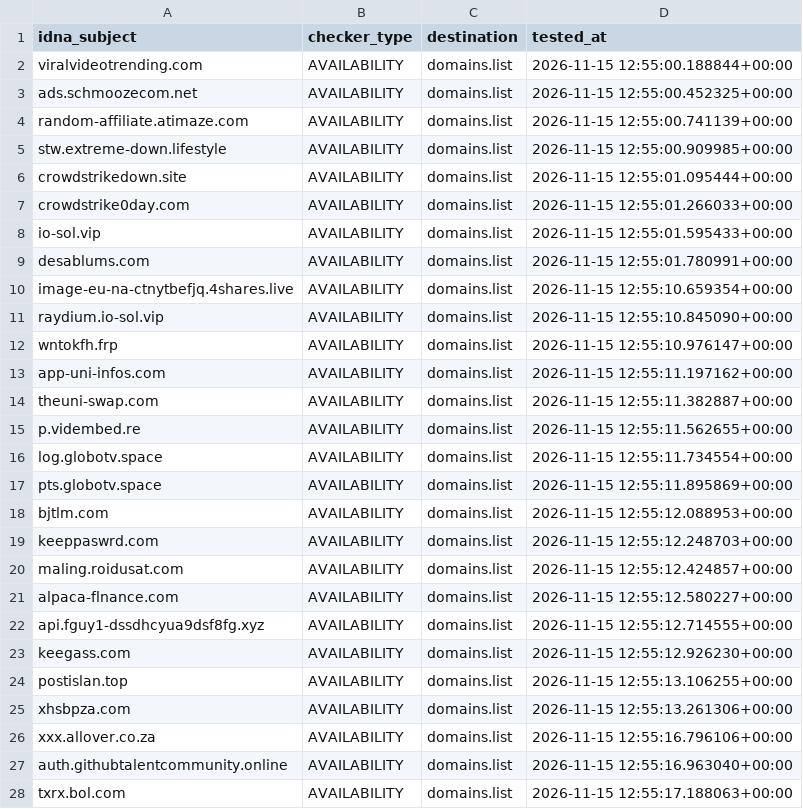
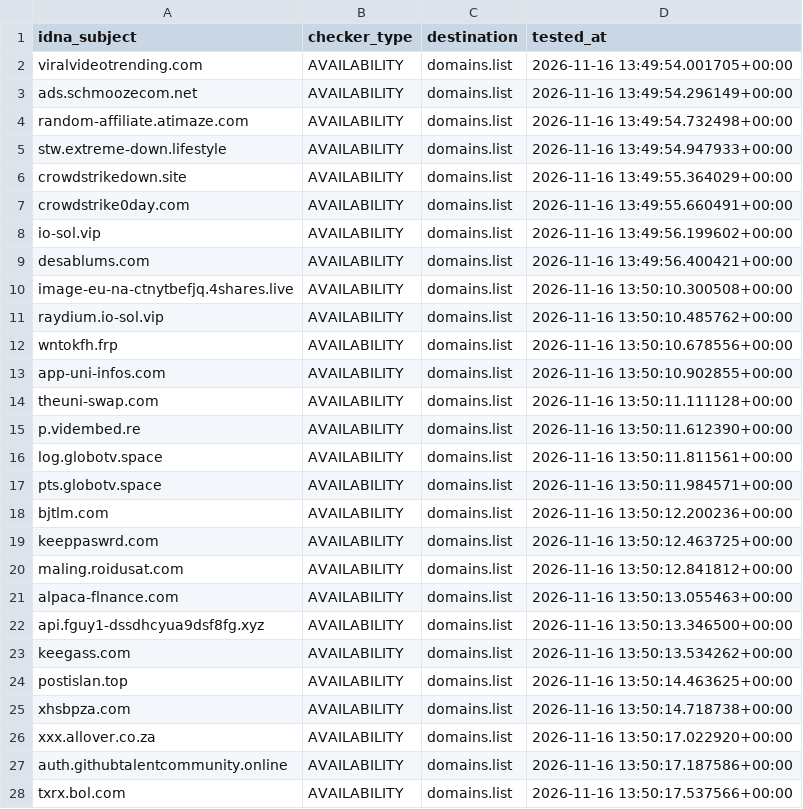
Before and after one commit to Ultimate-Hosts-Blacklist/blacklist, a CSV file: .pyfunceble/inactive.csv, drawn as a sheet; only a part is shown; the diff covers the shown part only.

```diff
--- a/.pyfunceble/inactive.csv
+++ b/.pyfunceble/inactive.csv
@@ -1,28 +1,28 @@
 idna_subject,checker_type,destination,tested_at
-viralvideotrending.com,AVAILABILITY,domains.list,2026-11-15 12:55:00.188844+00:00
-ads.schmoozecom.net,AVAILABILITY,domains.list,2026-11-15 12:55:00.452325+00:00
-random-affiliate.atimaze.com,AVAILABILITY,domains.list,2026-11-15 12:55:00.741139+00:00
-stw.extreme-down.lifestyle,AVAILABILITY,domains.list,2026-11-15 12:55:00.909985+00:00
-crowdstrikedown.site,AVAILABILITY,domains.list,2026-11-15 12:55:01.095444+00:00
-crowdstrike0day.com,AVAILABILITY,domains.list,2026-11-15 12:55:01.266033+00:00
-io-sol.vip,AVAILABILITY,domains.list,2026-11-15 12:55:01.595433+00:00
-desablums.com,AVAILABILITY,domains.list,2026-11-15 12:55:01.780991+00:00
-image-eu-na-ctnytbefjq.4shares.live,AVAILABILITY,domains.list,2026-11-15 12:55:10.659354+00:00
-raydium.io-sol.vip,AVAILABILITY,domains.list,2026-11-15 12:55:10.845090+00:00
-wntokfh.frp,AVAILABILITY,domains.list,2026-11-15 12:55:10.976147+00:00
-app-uni-infos.com,AVAILABILITY,domains.list,2026-11-15 12:55:11.197162+00:00
-theuni-swap.com,AVAILABILITY,domains.list,2026-11-15 12:55:11.382887+00:00
-p.vidembed.re,AVAILABILITY,domains.list,2026-11-15 12:55:11.562655+00:00
-log.globotv.space,AVAILABILITY,domains.list,2026-11-15 12:55:11.734554+00:00
-pts.globotv.space,AVAILABILITY,domains.list,2026-11-15 12:55:11.895869+00:00
-bjtlm.com,AVAILABILITY,domains.list,2026-11-15 12:55:12.088953+00:00
-keeppaswrd.com,AVAILABILITY,domains.list,2026-11-15 12:55:12.248703+00:00
-maling.roidusat.com,AVAILABILITY,domains.list,2026-11-15 12:55:12.424857+00:00
-alpaca-flnance.com,AVAILABILITY,domains.list,2026-11-15 12:55:12.580227+00:00
-api.fguy1-dssdhcyua9dsf8fg.xyz,AVAILABILITY,domains.list,2026-11-15 12:55:12.714555+00:00
-keegass.com,AVAILABILITY,domains.list,2026-11-15 12:55:12.926230+00:00
-postislan.top,AVAILABILITY,domains.list,2026-11-15 12:55:13.106255+00:00
-xhsbpza.com,AVAILABILITY,domains.list,2026-11-15 12:55:13.261306+00:00
-xxx.allover.co.za,AVAILABILITY,domains.list,2026-11-15 12:55:16.796106+00:00
-auth.githubtalentcommunity.online,AVAILABILITY,domains.list,2026-11-15 12:55:16.963040+00:00
-txrx.bol.com,AVAILABILITY,domains.list,2026-11-15 12:55:17.188063+00:00
+viralvideotrending.com,AVAILABILITY,domains.list,2026-11-16 13:49:54.001705+00:00
+ads.schmoozecom.net,AVAILABILITY,domains.list,2026-11-16 13:49:54.296149+00:00
+random-affiliate.atimaze.com,AVAILABILITY,domains.list,2026-11-16 13:49:54.732498+00:00
+stw.extreme-down.lifestyle,AVAILABILITY,domains.list,2026-11-16 13:49:54.947933+00:00
+crowdstrikedown.site,AVAILABILITY,domains.list,2026-11-16 13:49:55.364029+00:00
+crowdstrike0day.com,AVAILABILITY,domains.list,2026-11-16 13:49:55.660491+00:00
+io-sol.vip,AVAILABILITY,domains.list,2026-11-16 13:49:56.199602+00:00
+desablums.com,AVAILABILITY,domains.list,2026-11-16 13:49:56.400421+00:00
+image-eu-na-ctnytbefjq.4shares.live,AVAILABILITY,domains.list,2026-11-16 13:50:10.300508+00:00
+raydium.io-sol.vip,AVAILABILITY,domains.list,2026-11-16 13:50:10.485762+00:00
+wntokfh.frp,AVAILABILITY,domains.list,2026-11-16 13:50:10.678556+00:00
+app-uni-infos.com,AVAILABILITY,domains.list,2026-11-16 13:50:10.902855+00:00
+theuni-swap.com,AVAILABILITY,domains.list,2026-11-16 13:50:11.111128+00:00
+p.vidembed.re,AVAILABILITY,domains.list,2026-11-16 13:50:11.612390+00:00
+log.globotv.space,AVAILABILITY,domains.list,2026-11-16 13:50:11.811561+00:00
+pts.globotv.space,AVAILABILITY,domains.list,2026-11-16 13:50:11.984571+00:00
+bjtlm.com,AVAILABILITY,domains.list,2026-11-16 13:50:12.200236+00:00
+keeppaswrd.com,AVAILABILITY,domains.list,2026-11-16 13:50:12.463725+00:00
+maling.roidusat.com,AVAILABILITY,domains.list,2026-11-16 13:50:12.841812+00:00
+alpaca-flnance.com,AVAILABILITY,domains.list,2026-11-16 13:50:13.055463+00:00
+api.fguy1-dssdhcyua9dsf8fg.xyz,AVAILABILITY,domains.list,2026-11-16 13:50:13.346500+00:00
+keegass.com,AVAILABILITY,domains.list,2026-11-16 13:50:13.534262+00:00
+postislan.top,AVAILABILITY,domains.list,2026-11-16 13:50:14.463625+00:00
+xhsbpza.com,AVAILABILITY,domains.list,2026-11-16 13:50:14.718738+00:00
+xxx.allover.co.za,AVAILABILITY,domains.list,2026-11-16 13:50:17.022920+00:00
+auth.githubtalentcommunity.online,AVAILABILITY,domains.list,2026-11-16 13:50:17.187586+00:00
+txrx.bol.com,AVAILABILITY,domains.list,2026-11-16 13:50:17.537566+00:00
```
Also changed, not shown: 38 edited cells elsewhere in this file, .pyfunceble/whois.csv, 10 other files.
